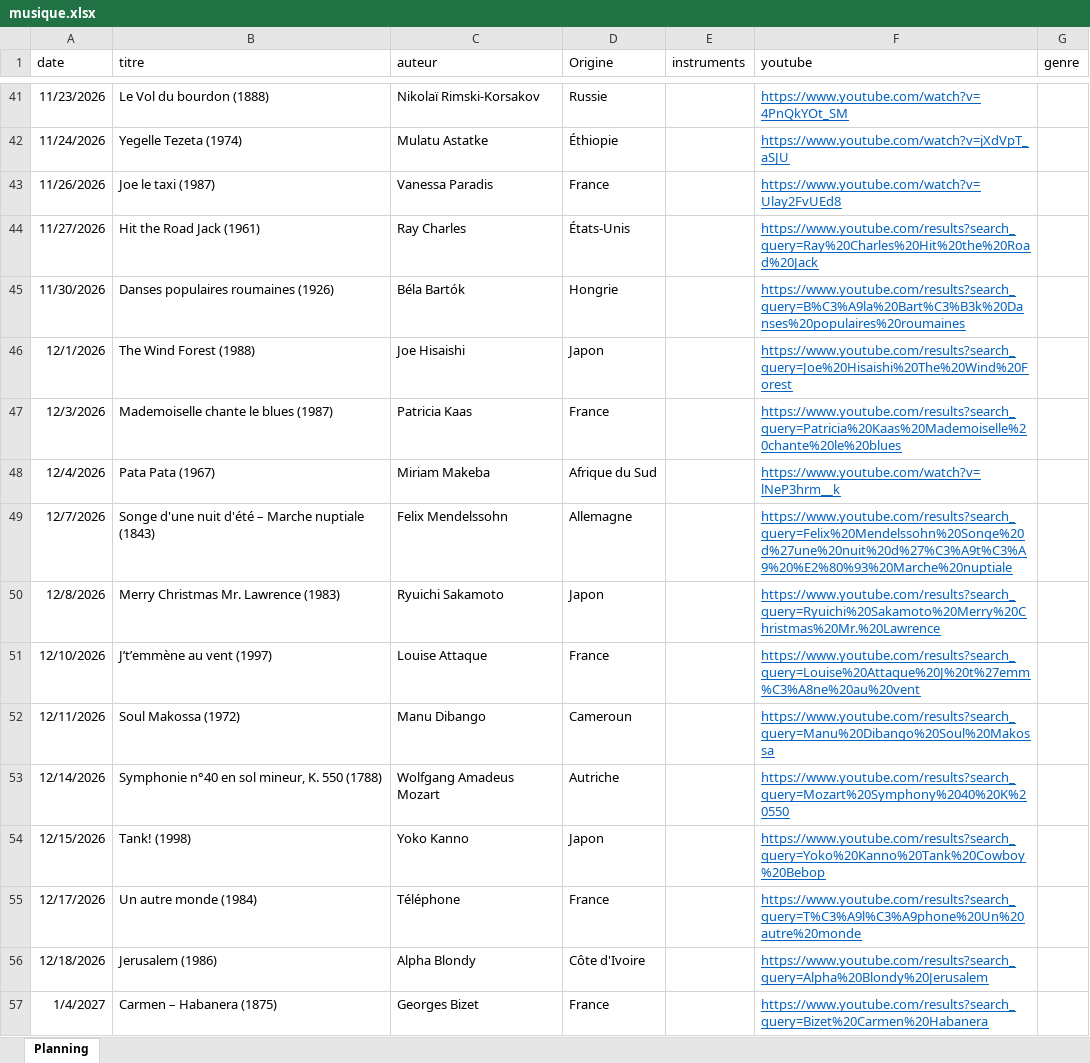
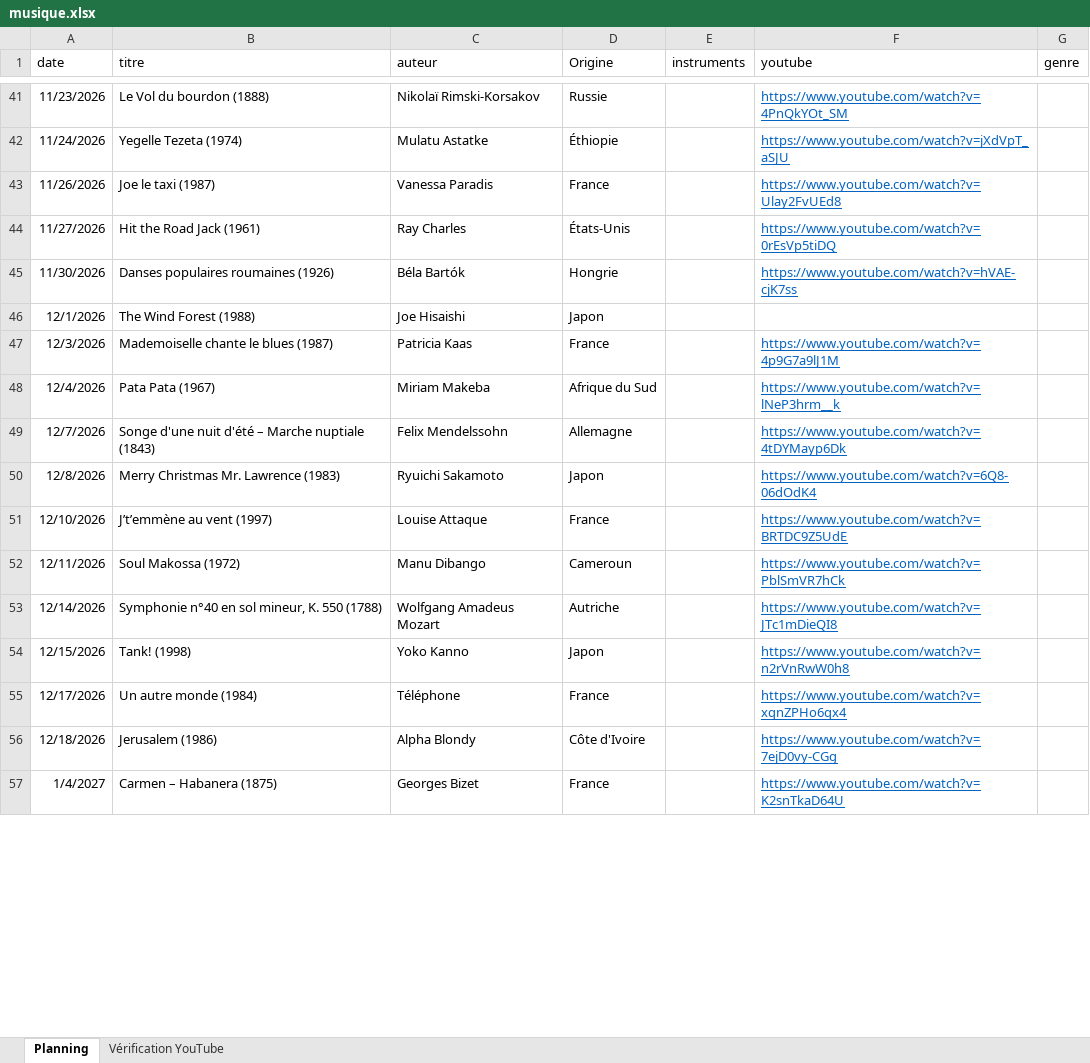
Before and after one commit to ptijim/rituel_ecoute_prof.fr, an Excel workbook: musique.xlsx, sheet Planning, drawn as a sheet; only a part is shown, gaps mark what is left out; values as stored, in another font and other column widths than the file's, no borders; the diff covers the shown part only; the diff names each change by its address in the sheet, - before the commit and + after, or states it on an @@ line.

```diff
--- a/musique.xlsx (sheet Planning)
+++ b/musique.xlsx (sheet Planning)
+sheet tab: Vérification YouTube
-F44 (youtube): https://www.youtube.com/results?search_query=Ray%20Charles%20Hit%20the%20Road%20Jack
+F44 (youtube): https://www.youtube.com/watch?v=0rEsVp5tiDQ
-F45 (youtube): https://www.youtube.com/results?search_query=B%C3%A9la%20Bart%C3%B3k%20Danses%20populaires%20roumaines
+F45 (youtube): https://www.youtube.com/watch?v=hVAE-cjK7ss
-F46 (youtube): https://www.youtube.com/results?search_query=Joe%20Hisaishi%20The%20Wind%20Forest
+F46 (youtube): (empty)
-F47 (youtube): https://www.youtube.com/results?search_query=Patricia%20Kaas%20Mademoiselle%20chante%20le%20blues
+F47 (youtube): https://www.youtube.com/watch?v=4p9G7a9lJ1M
-F49 (youtube): https://www.youtube.com/results?search_query=Felix%20Mendelssohn%20Songe%20d%27une%20nuit%20d%27%C3%A9t%C3%A9%20%E2%80%93%20Marche%20nuptiale
+F49 (youtube): https://www.youtube.com/watch?v=4tDYMayp6Dk
-F50 (youtube): https://www.youtube.com/results?search_query=Ryuichi%20Sakamoto%20Merry%20Christmas%20Mr.%20Lawrence
+F50 (youtube): https://www.youtube.com/watch?v=6Q8-06dOdK4
-F51 (youtube): https://www.youtube.com/results?search_query=Louise%20Attaque%20J%20t%27emm%C3%A8ne%20au%20vent
+F51 (youtube): https://www.youtube.com/watch?v=BRTDC9Z5UdE
-F52 (youtube): https://www.youtube.com/results?search_query=Manu%20Dibango%20Soul%20Makossa
+F52 (youtube): https://www.youtube.com/watch?v=PblSmVR7hCk
-F53 (youtube): https://www.youtube.com/results?search_query=Mozart%20Symphony%2040%20K%20550
+F53 (youtube): https://www.youtube.com/watch?v=JTc1mDieQI8
-F54 (youtube): https://www.youtube.com/results?search_query=Yoko%20Kanno%20Tank%20Cowboy%20Bebop
+F54 (youtube): https://www.youtube.com/watch?v=n2rVnRwW0h8
-F55 (youtube): https://www.youtube.com/results?search_query=T%C3%A9l%C3%A9phone%20Un%20autre%20monde
+F55 (youtube): https://www.youtube.com/watch?v=xqnZPHo6qx4
-F56 (youtube): https://www.youtube.com/results?search_query=Alpha%20Blondy%20Jerusalem
+F56 (youtube): https://www.youtube.com/watch?v=7ejD0vy-CGg
-F57 (youtube): https://www.youtube.com/results?search_query=Bizet%20Carmen%20Habanera
+F57 (youtube): https://www.youtube.com/watch?v=K2snTkaD64U
```
Also changed, not shown: 47 edited cells elsewhere in this sheet.
